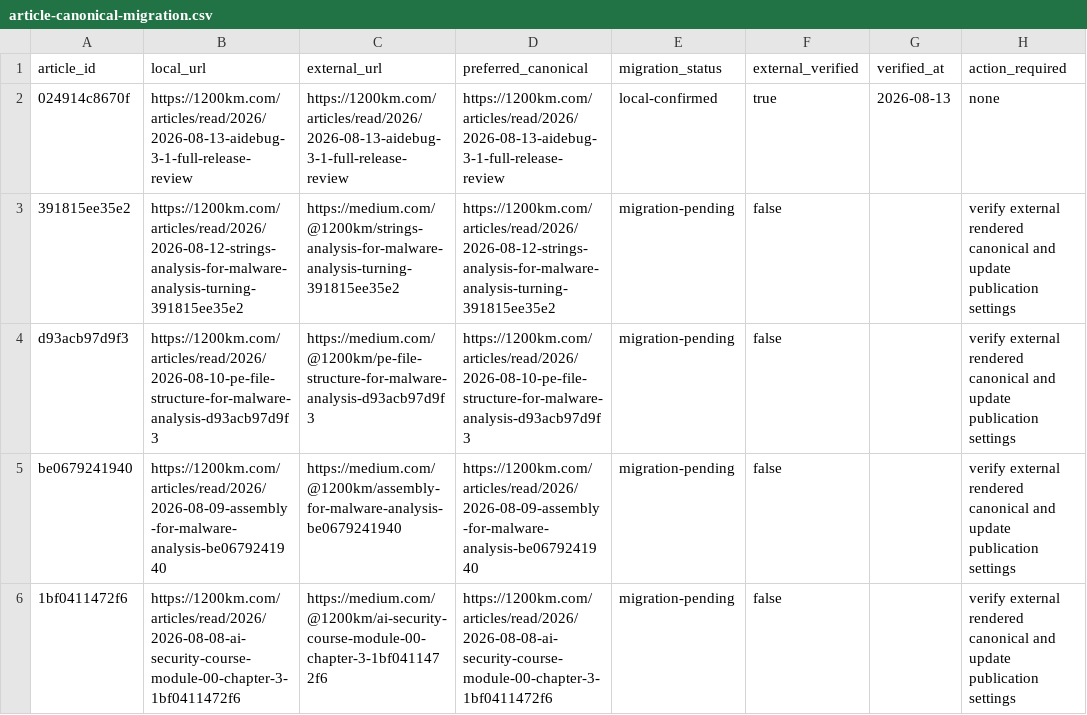
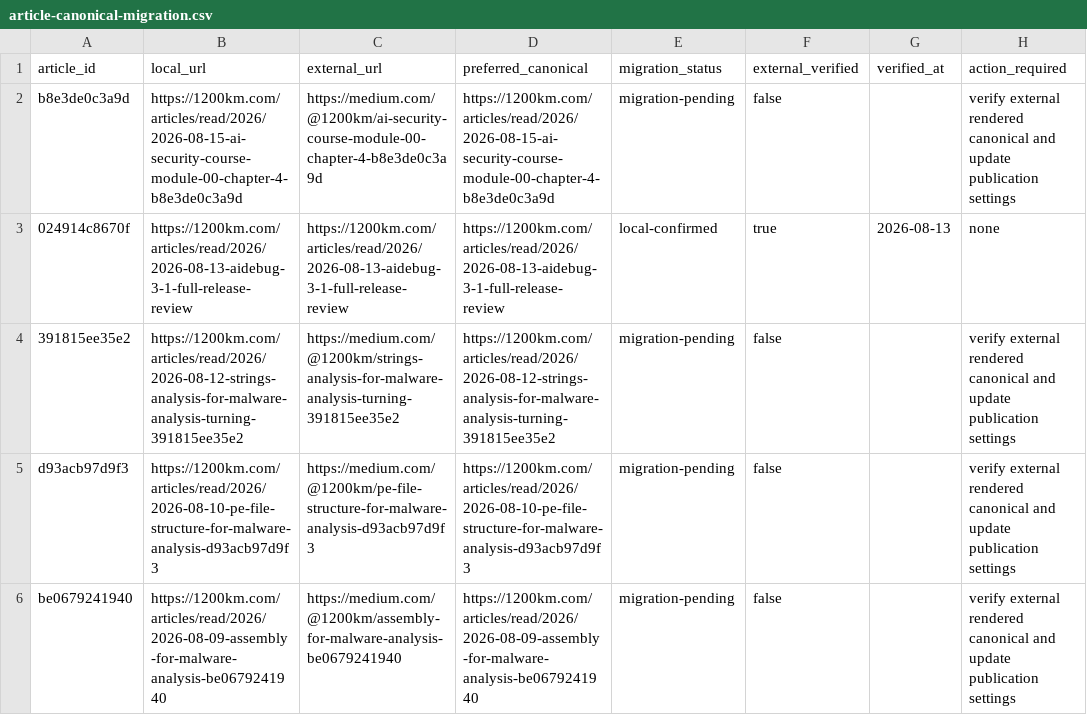
Before and after one commit to anpa1200/medium-blog-navigation, a CSV file: reports/article-canonical-migration.csv, drawn as a sheet; only a part is shown; the shorter side is filled out with more unchanged rows; the diff names each change by its address in the sheet, - before the commit and + after, or states it on an @@ line.

Commit message:
Publish AI Security Course Chapter 4 archive
Integrate the published Chapter 4 article, infographics, archive metadata, and ecosystem links.

```diff
--- a/reports/article-canonical-migration.csv
+++ b/reports/article-canonical-migration.csv
+row 2: b8e3de0c3a9d | https://1200km.com/articles/read/2026/2026-08-15-ai-security-course-module-00-chapter-4-b8e3de0c3a9d | https://medium.com/@1200km/ai-security-course-module-00-chapter-4-b8e3de0c3a9d | https://1200km.com/articles/read/2026/2026-08-15-ai-security-course-module-00-chapter-4-b8e3de0c3a9d | migration-pending | false |  | verify external rendered canonical and update publication settings
```
Also changed, not shown: 6 other files.
